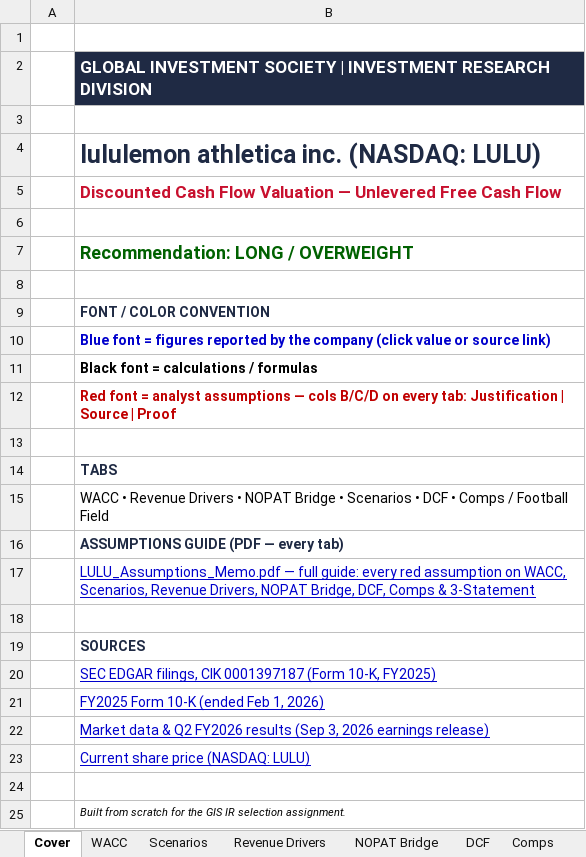
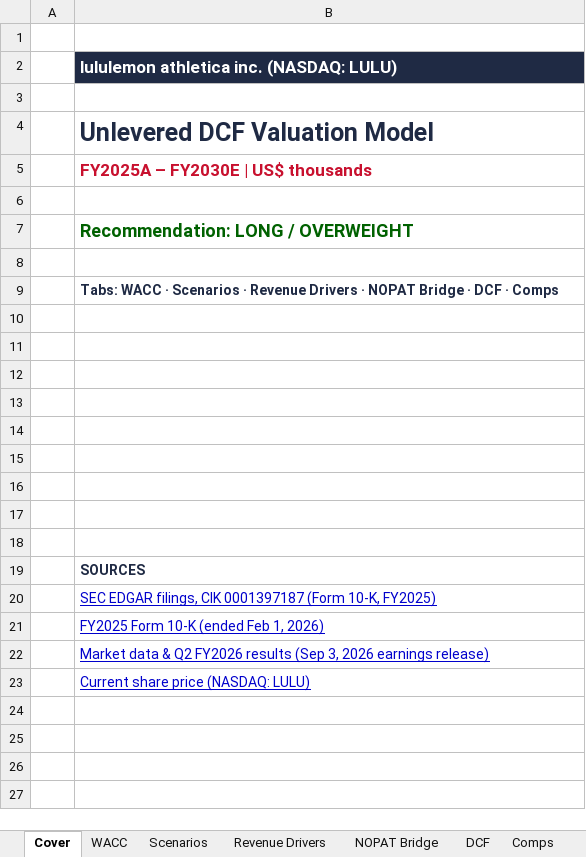
Before and after one commit to vengeanceaiUSC/RM, an Excel workbook: LULU/unbeiesgbar2model.xlsx, sheet Cover, drawn as a sheet; values as stored, in another font and other column widths than the file's, no borders; removed rows and columns are numbered as before the commit, all else as after; the diff names each change by its address in the sheet, - before the commit and + after, or states it on an @@ line.

```diff
--- a/LULU/unbeiesgbar2model.xlsx (sheet Cover)
+++ b/LULU/unbeiesgbar2model.xlsx (sheet Cover)
-B2: GLOBAL INVESTMENT SOCIETY | INVESTMENT RESEARCH DIVISION
+B2: lululemon athletica inc. (NASDAQ: LULU)
-B4: lululemon athletica inc. (NASDAQ: LULU)
+B4: Unlevered DCF Valuation Model
-B5: Discounted Cash Flow Valuation — Unlevered Free Cash Flow
+B5: FY2025A – FY2030E | US$ thousands
-B9: FONT / COLOR CONVENTION
+B9: Tabs: WACC · Scenarios · Revenue Drivers · NOPAT Bridge · DCF · Comps
-row 10:  | Blue font = figures reported by the company (click value or source link)
-row 11:  | Black font = calculations / formulas
-row 12:  | Red font = analyst assumptions — cols B/C/D on every tab: Justification | Source | Proof
-B11: TABS
+B11: (empty)
-B12: WACC • Revenue Drivers • NOPAT Bridge • Scenarios • DCF • Comps / Football Field
+B12: (empty)
-B13: ASSUMPTIONS GUIDE (PDF — every tab)
+B13: (empty)
-B14: LULU_Assumptions_Memo.pdf — full guide: every red assumption on WACC, Scenarios, Revenue Drivers, NOPAT Bridge, DCF, Comps & 3-Statement
+B14: (empty)
+row 15: (empty)
+row 16: (empty)
+row 17: (empty)
-row 24: (empty)
-row 25:  | Built from scratch for the GIS IR selection assignment.
```
Also changed, not shown: sheet Scenarios, sheet DCF, sheet NOPAT Bridge, sheet Comps, sheet WACC, sheet Revenue Drivers, hidden cells, 1 other file.
